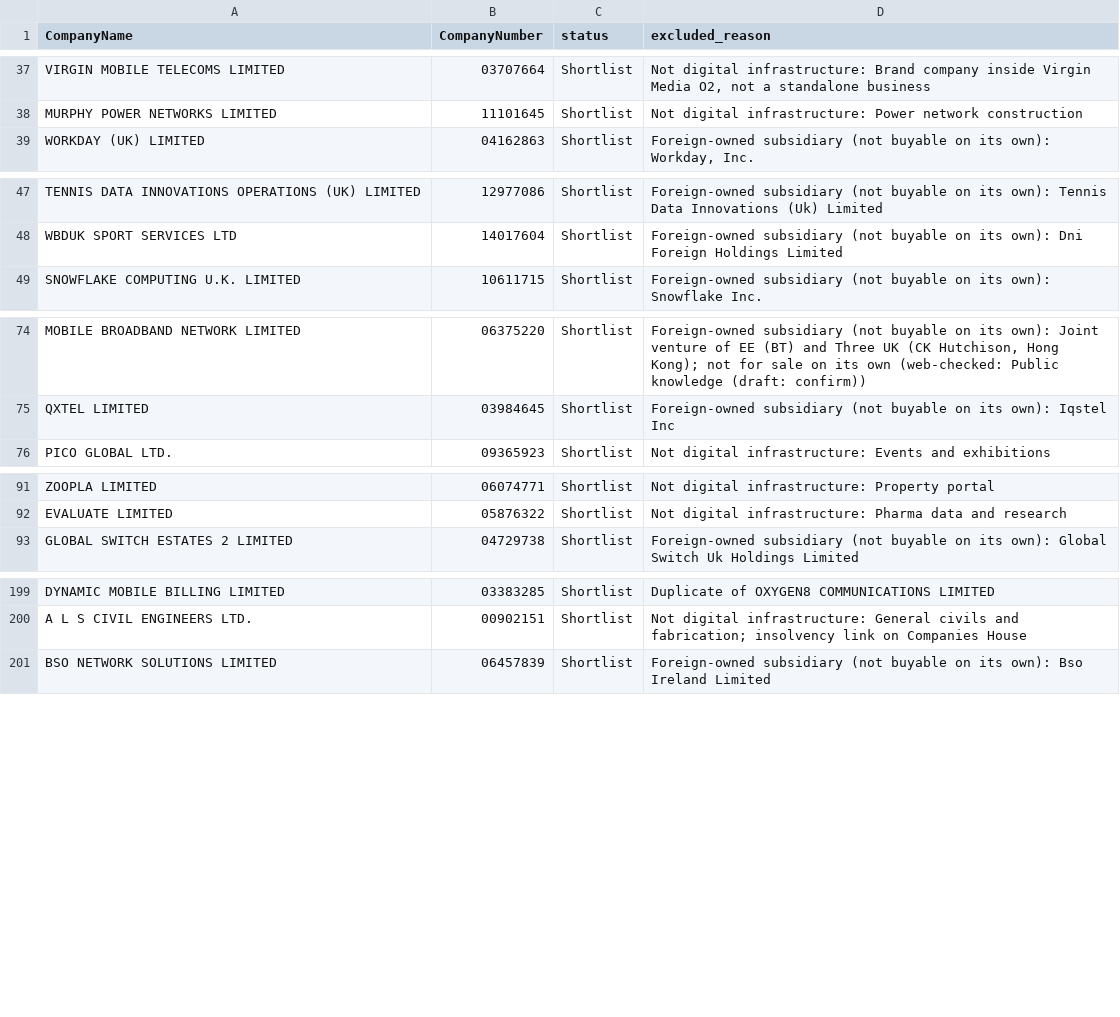
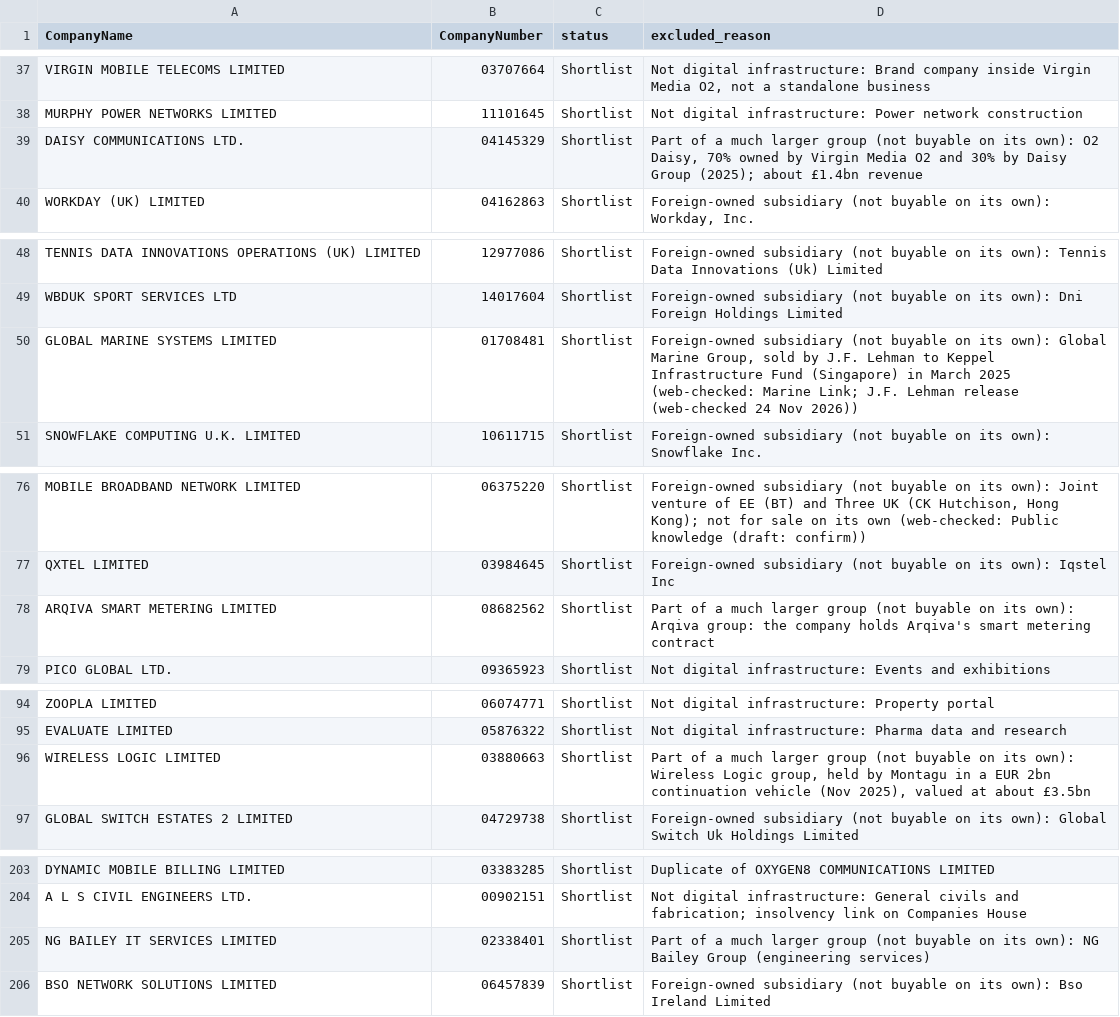
Before and after one commit to PE-Project-WM/infra-deal-scanner, a CSV file: data/outputs/excluded_log.csv, drawn as a sheet; only a part is shown, gaps mark what is left out; the diff covers the shown part only; the diff names each change by its address in the sheet, - before the commit and + after, or states it on an @@ line.

```diff
--- a/data/outputs/excluded_log.csv
+++ b/data/outputs/excluded_log.csv
+row 39: DAISY COMMUNICATIONS LTD. | 04145329 | Shortlist | Part of a much larger group (not buyable on its own): O2 Daisy, 70% owned by Virgin Media O2 and 30% by Daisy Group (2025); about £1.4bn revenue
+row 50: GLOBAL MARINE SYSTEMS LIMITED | 01708481 | Shortlist | Foreign-owned subsidiary (not buyable on its own): Global Marine Group, sold by J.F. Lehman to Keppel Infrastructure Fund (Singapore) in March 2025 (web-checked: Marine Link; J.F. Lehman release (web-checked 24 Nov 2026))
+row 78: ARQIVA SMART METERING LIMITED | 08682562 | Shortlist | Part of a much larger group (not buyable on its own): Arqiva group: the company holds Arqiva's smart metering contract
+row 96: WIRELESS LOGIC LIMITED | 03880663 | Shortlist | Part of a much larger group (not buyable on its own): Wireless Logic group, held by Montagu in a EUR 2bn continuation vehicle (Nov 2025), valued at about £3.5bn
+row 205: NG BAILEY IT SERVICES LIMITED | 02338401 | Shortlist | Part of a much larger group (not buyable on its own): NG Bailey Group (engineering services)
```
Also changed, not shown: 1 added row elsewhere in this file, data/monitor/events.csv, data/outputs/candidates_clean.csv, 20 other files.
